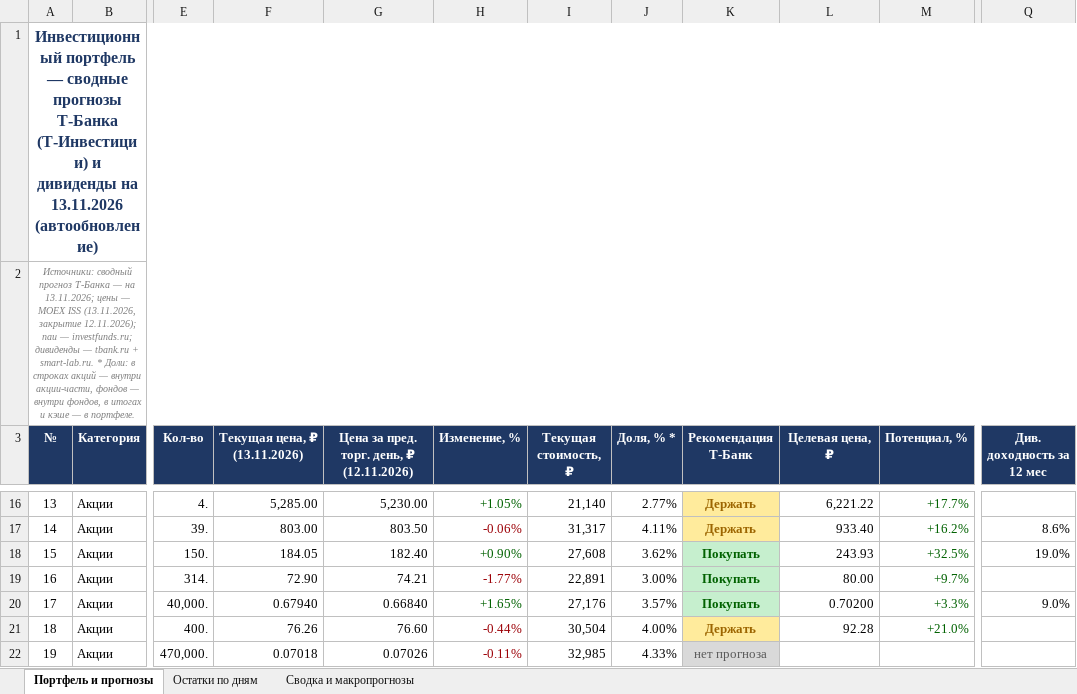
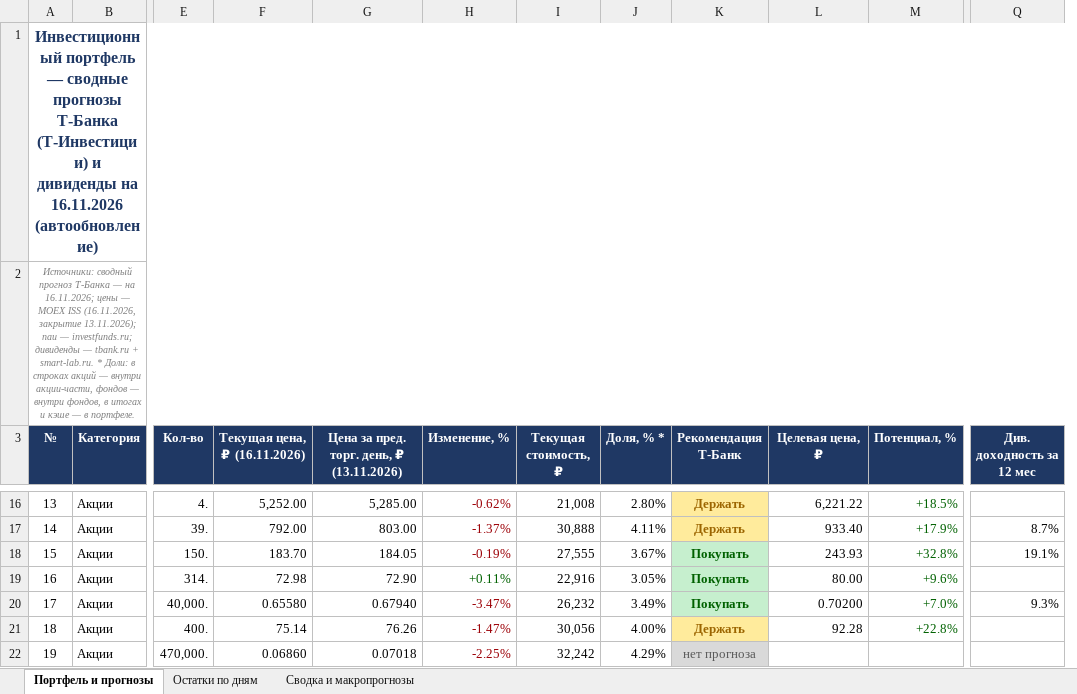
Before and after one commit to Edsonssss/pf-site-1b1590de4c, an Excel workbook: Портфель_и_прогнозы_ТБанк.xlsx, sheet Портфель и прогнозы, drawn as a sheet; only a part is shown, gaps mark what is left out; values as stored, in another font and other column widths than the file's, no borders; removed rows and columns are numbered as before the commit, all else as after; the diff covers the shown part only; the diff names each change by its address in the sheet, - before the commit and + after, or states it on an @@ line.

```diff
--- a/Портфель_и_прогнозы_ТБанк.xlsx (sheet Портфель и прогнозы)
+++ b/Портфель_и_прогнозы_ТБанк.xlsx (sheet Портфель и прогнозы)
+column F (Текущая цена, ₽ (16.11.2026)), rows 16-22: 5,252.00 | 792.00 | 183.70 | 72.98 | 0.65580 | 75.14 | 0.06860
-column G, row 3: Цена за пред. торг. день, ₽ (12.11.2026); rows 16-22: 5,230.00 | 803.50 | 182.40 | 74.21 | 0.66840 | 76.60 | 0.07026
-A1 (№): …дивиденды на 13.11.2026 (автообновление)
+A1 (№): …дивиденды на 16.11.2026 (автообновление)
-A2 (№): …— на 13.11.2026; цены — MOEX ISS (13.11.2026, закрытие 12.11.2026); паи —…
+A2 (№): …— на 16.11.2026; цены — MOEX ISS (16.11.2026, закрытие 13.11.2026); паи —…
-G3: Текущая цена, ₽ (13.11.2026)
+G3: Цена за пред. торг. день, ₽ (13.11.2026)
-H16 (Изменение, %): +1.05%
+H16 (Изменение, %): -0.62%
-H16 text colour: #006100
+H16 text colour: #9C0006
-I16 (Текущая стоимость, ₽): 21,140
+I16 (Текущая стоимость, ₽): 21,008
-J16 (Доля, % *): 2.77%
+J16 (Доля, % *): 2.80%
-M16 (Потенциал, %): +17.7%
+M16 (Потенциал, %): +18.5%
-H17 (Изменение, %): -0.06%
+H17 (Изменение, %): -1.37%
-I17 (Текущая стоимость, ₽): 31,317
+I17 (Текущая стоимость, ₽): 30,888
-M17 (Потенциал, %): +16.2%
+M17 (Потенциал, %): +17.9%
-Q17 (Див. доходность за 12 мес): 8.6%
+Q17 (Див. доходность за 12 мес): 8.7%
-H18 (Изменение, %): +0.90%
+H18 (Изменение, %): -0.19%
-H18 text colour: #006100
+H18 text colour: #9C0006
-I18 (Текущая стоимость, ₽): 27,608
+I18 (Текущая стоимость, ₽): 27,555
-J18 (Доля, % *): 3.62%
+J18 (Доля, % *): 3.67%
-M18 (Потенциал, %): +32.5%
+M18 (Потенциал, %): +32.8%
-Q18 (Див. доходность за 12 мес): 19.0%
+Q18 (Див. доходность за 12 мес): 19.1%
-H19 (Изменение, %): -1.77%
+H19 (Изменение, %): +0.11%
-H19 text colour: #9C0006
+H19 text colour: #006100
-I19 (Текущая стоимость, ₽): 22,891
+I19 (Текущая стоимость, ₽): 22,916
-J19 (Доля, % *): 3.00%
+J19 (Доля, % *): 3.05%
-M19 (Потенциал, %): +9.7%
+M19 (Потенциал, %): +9.6%
-H20 (Изменение, %): +1.65%
+H20 (Изменение, %): -3.47%
-H20 text colour: #006100
+H20 text colour: #9C0006
-I20 (Текущая стоимость, ₽): 27,176
+I20 (Текущая стоимость, ₽): 26,232
-J20 (Доля, % *): 3.57%
+J20 (Доля, % *): 3.49%
-M20 (Потенциал, %): +3.3%
+M20 (Потенциал, %): +7.0%
-Q20 (Див. доходность за 12 мес): 9.0%
+Q20 (Див. доходность за 12 мес): 9.3%
-H21 (Изменение, %): -0.44%
+H21 (Изменение, %): -1.47%
-I21 (Текущая стоимость, ₽): 30,504
+I21 (Текущая стоимость, ₽): 30,056
-M21 (Потенциал, %): +21.0%
+M21 (Потенциал, %): +22.8%
-H22 (Изменение, %): -0.11%
+H22 (Изменение, %): -2.25%
-I22 (Текущая стоимость, ₽): 32,985
+I22 (Текущая стоимость, ₽): 32,242
-J22 (Доля, % *): 4.33%
+J22 (Доля, % *): 4.29%
```
Also changed, not shown: 111 edited cells and cell formats elsewhere in this sheet, sheet Остатки по дням, sheet Сводка и макропрогнозы, charts or pictures, 4 other files.
